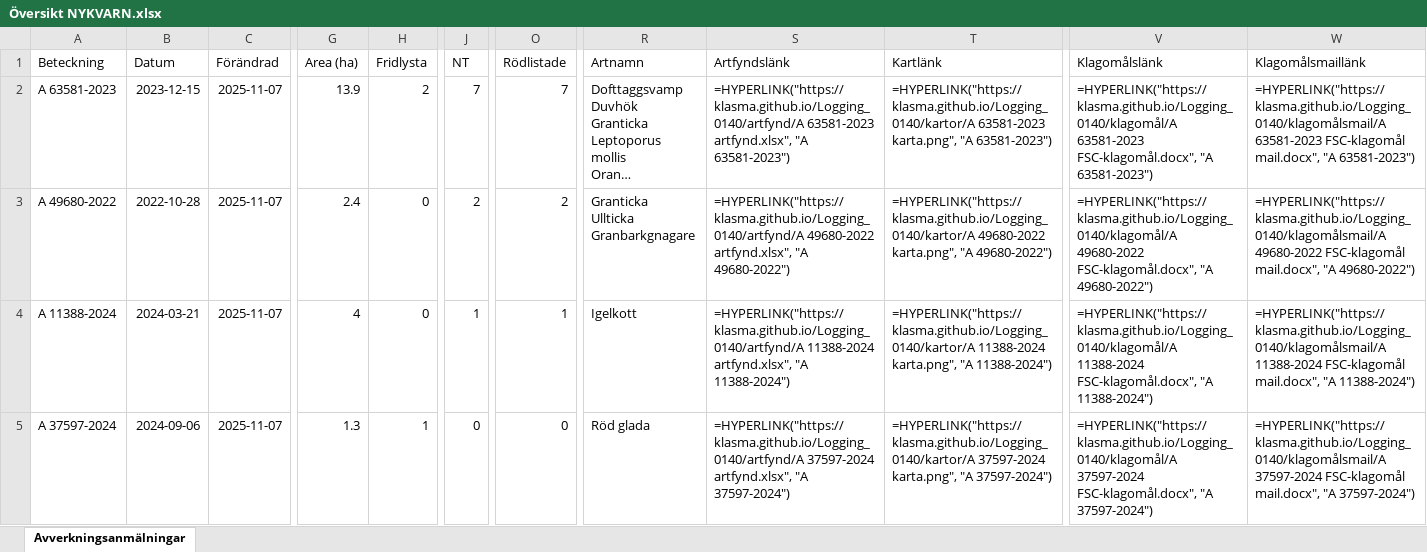
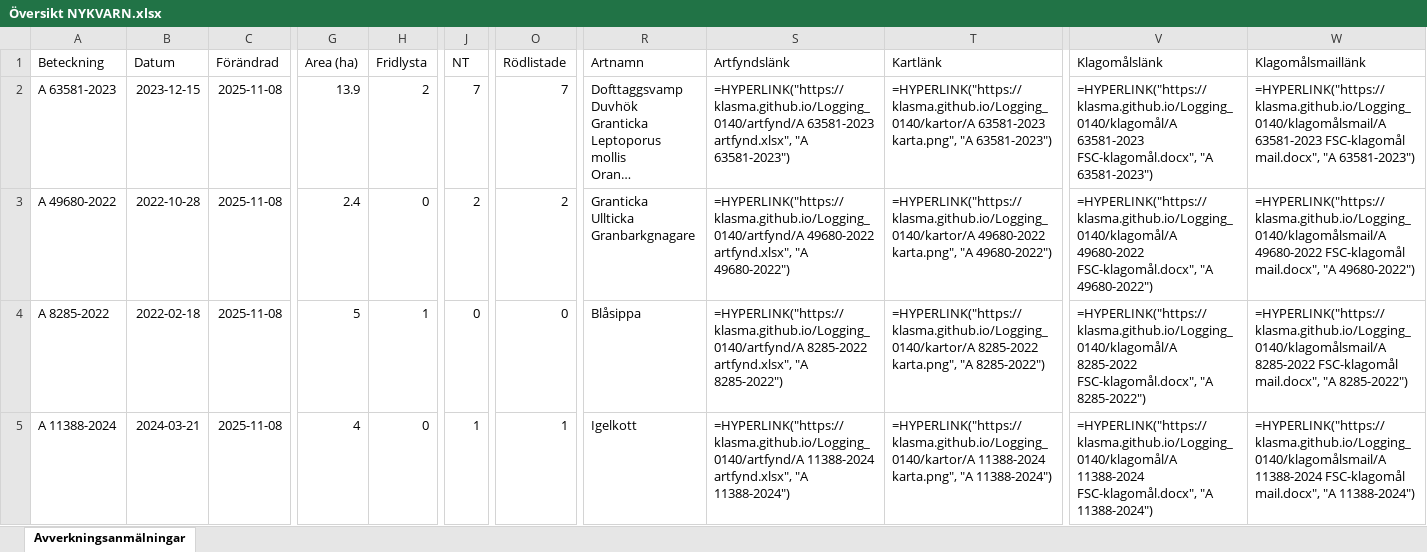
Before and after one commit to klasma/Logging_0140, an Excel workbook: Översikt NYKVARN.xlsx, sheet Avverkningsanmälningar, drawn as a sheet; only a part is shown, gaps mark what is left out; long unchanged cells end in …; values as stored, in another font and other column widths than the file's, no borders; formulas without a stored value are shown as written; the diff covers the shown part only; the diff names each change by its address in the sheet, - before the commit and + after, or states it on an @@ line.

```diff
--- a/Översikt NYKVARN.xlsx (sheet Avverkningsanmälningar)
+++ b/Översikt NYKVARN.xlsx (sheet Avverkningsanmälningar)
-C2:C5 (Förändrad): 2025-11-07
+C2:C5 (Förändrad): 2025-11-08
-A4 (Beteckning): A 11388-2024
+A4 (Beteckning): A 8285-2022
-B4 (Datum): 2024-03-21
+B4 (Datum): 2022-02-18
-G4 (Area (ha)): 4
+G4 (Area (ha)): 5
-H4 (Fridlysta): 0
+H4 (Fridlysta): 1
-J4 (NT): 1
+J4 (NT): 0
-O4 (Rödlistade): 1
+O4 (Rödlistade): 0
-R4 (Artnamn): Igelkott
+R4 (Artnamn): Blåsippa
-S4 (Artfyndslänk): =HYPERLINK("https://klasma.github.io/Logging_0140/artfynd/A 11388-2024 artfynd.xlsx", "A 11388-2024")
+S4 (Artfyndslänk): =HYPERLINK("https://klasma.github.io/Logging_0140/artfynd/A 8285-2022 artfynd.xlsx", "A 8285-2022")
-T4 (Kartlänk): =HYPERLINK("https://klasma.github.io/Logging_0140/kartor/A 11388-2024 karta.png", "A 11388-2024")
+T4 (Kartlänk): =HYPERLINK("https://klasma.github.io/Logging_0140/kartor/A 8285-2022 karta.png", "A 8285-2022")
-V4 (Klagomålslänk): =HYPERLINK("https://klasma.github.io/Logging_0140/klagomål/A 11388-2024 FSC-klagomål.docx", "A 11388-2024")
+V4 (Klagomålslänk): =HYPERLINK("https://klasma.github.io/Logging_0140/klagomål/A 8285-2022 FSC-klagomål.docx", "A 8285-2022")
-W4 (Klagomålsmaillänk): =HYPERLINK("https://klasma.github.io/Logging_0140/klagomålsmail/A 11388-2024 FSC-klagomål mail.docx", "A 11388-2024")
+W4 (Klagomålsmaillänk): =HYPERLINK("https://klasma.github.io/Logging_0140/klagomålsmail/A 8285-2022 FSC-klagomål mail.docx", "A 8285-2022")
-A5 (Beteckning): A 37597-2024
+A5 (Beteckning): A 11388-2024
-B5 (Datum): 2024-09-06
+B5 (Datum): 2024-03-21
-G5 (Area (ha)): 1.3
+G5 (Area (ha)): 4
-H5 (Fridlysta): 1
+H5 (Fridlysta): 0
-J5 (NT): 0
+J5 (NT): 1
-O5 (Rödlistade): 0
+O5 (Rödlistade): 1
-R5 (Artnamn): Röd glada
+R5 (Artnamn): Igelkott
-S5 (Artfyndslänk): =HYPERLINK("https://klasma.github.io/Logging_0140/artfynd/A 37597-2024 artfynd.xlsx", "A 37597-2024")
+S5 (Artfyndslänk): =HYPERLINK("https://klasma.github.io/Logging_0140/artfynd/A 11388-2024 artfynd.xlsx", "A 11388-2024")
-T5 (Kartlänk): =HYPERLINK("https://klasma.github.io/Logging_0140/kartor/A 37597-2024 karta.png", "A 37597-2024")
+T5 (Kartlänk): =HYPERLINK("https://klasma.github.io/Logging_0140/kartor/A 11388-2024 karta.png", "A 11388-2024")
-V5 (Klagomålslänk): =HYPERLINK("https://klasma.github.io/Logging_0140/klagomål/A 37597-2024 FSC-klagomål.docx", "A 37597-2024")
+V5 (Klagomålslänk): =HYPERLINK("https://klasma.github.io/Logging_0140/klagomål/A 11388-2024 FSC-klagomål.docx", "A 11388-2024")
-W5 (Klagomålsmaillänk): =HYPERLINK("https://klasma.github.io/Logging_0140/klagomålsmail/A 37597-2024 FSC-klagomål mail.docx", "A 37597-2024")
+W5 (Klagomålsmaillänk): =HYPERLINK("https://klasma.github.io/Logging_0140/klagomålsmail/A 11388-2024 FSC-klagomål mail.docx", "A 11388-2024")
```
Also changed, not shown: 326 edited cells elsewhere in this sheet, artfynd/A 11388-2024 artfynd.xlsx, artfynd/A 23279-2025 artfynd.xlsx, 41 other files.
